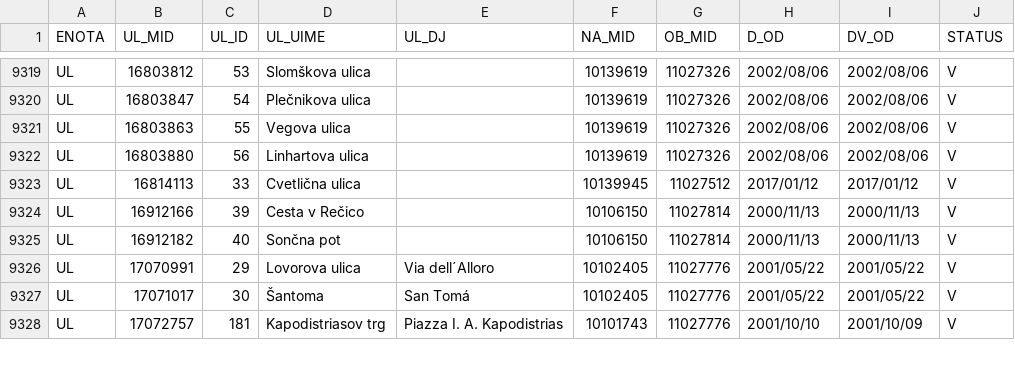
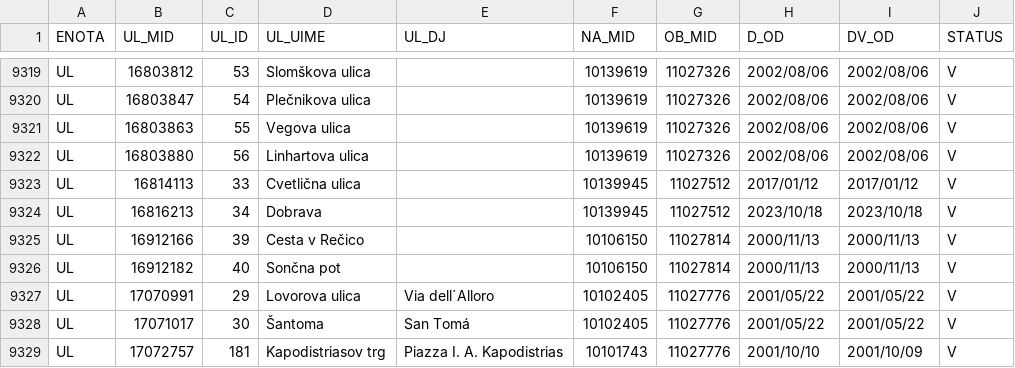
Before and after one commit to stefanb/gurs-rpe, a CSV file: data/UL.csv, drawn as a sheet; only a part is shown, gaps mark what is left out; the diff names each change by its address in the sheet, - before the commit and + after, or states it on an @@ line.

```diff
--- a/data/UL.csv
+++ b/data/UL.csv
+row 9324: UL | 16816213 | 34 | Dobrava |  | 10139945 | 11027512 | 2023/10/18 | 2023/10/18 | V
```
Also changed, not shown: 2 other files.
